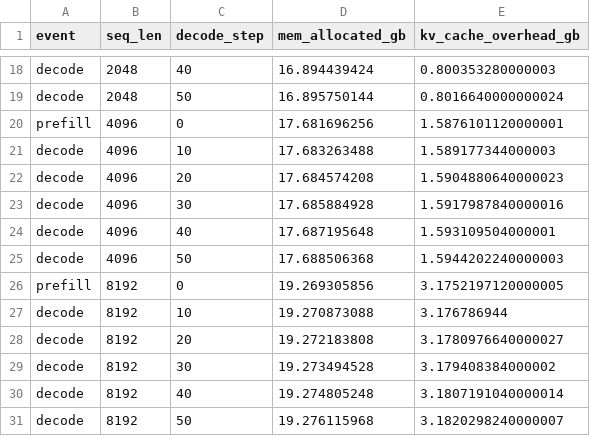
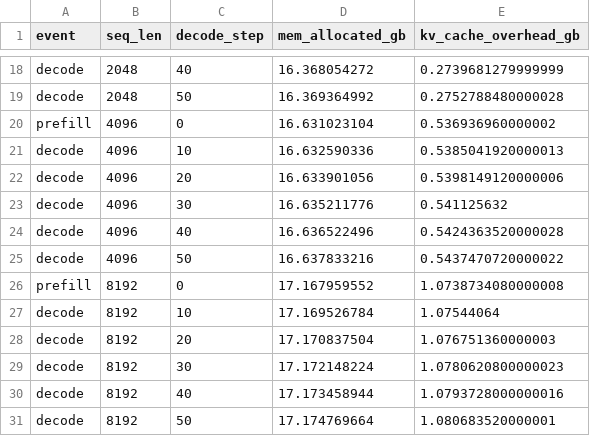
Before and after one commit to anithagovindaraju0603-gif/llm-inference-profiling, a CSV file: results/03_kv_cache_snapshots.csv, drawn as a sheet; only a part is shown, gaps mark what is left out; the diff covers the shown part only; the diff names each change by its address in the sheet, - before the commit and + after, or states it on an @@ line.

```diff
--- a/results/03_kv_cache_snapshots.csv
+++ b/results/03_kv_cache_snapshots.csv
-D18 (mem_allocated_gb): 16.894439424
+D18 (mem_allocated_gb): 16.368054272
-E18 (kv_cache_overhead_gb): 0.800353280000003
+E18 (kv_cache_overhead_gb): 0.2739681279999999
-D19 (mem_allocated_gb): 16.895750144
+D19 (mem_allocated_gb): 16.369364992
-E19 (kv_cache_overhead_gb): 0.8016640000000024
+E19 (kv_cache_overhead_gb): 0.2752788480000028
-D20 (mem_allocated_gb): 17.681696256
+D20 (mem_allocated_gb): 16.631023104
-E20 (kv_cache_overhead_gb): 1.5876101120000001
+E20 (kv_cache_overhead_gb): 0.536936960000002
-D21 (mem_allocated_gb): 17.683263488
+D21 (mem_allocated_gb): 16.632590336
-E21 (kv_cache_overhead_gb): 1.589177344000003
+E21 (kv_cache_overhead_gb): 0.5385041920000013
-D22 (mem_allocated_gb): 17.684574208
+D22 (mem_allocated_gb): 16.633901056
-E22 (kv_cache_overhead_gb): 1.5904880640000023
+E22 (kv_cache_overhead_gb): 0.5398149120000006
-D23 (mem_allocated_gb): 17.685884928
+D23 (mem_allocated_gb): 16.635211776
-E23 (kv_cache_overhead_gb): 1.5917987840000016
+E23 (kv_cache_overhead_gb): 0.541125632
-D24 (mem_allocated_gb): 17.687195648
+D24 (mem_allocated_gb): 16.636522496
-E24 (kv_cache_overhead_gb): 1.593109504000001
+E24 (kv_cache_overhead_gb): 0.5424363520000028
-D25 (mem_allocated_gb): 17.688506368
+D25 (mem_allocated_gb): 16.637833216
-E25 (kv_cache_overhead_gb): 1.5944202240000003
+E25 (kv_cache_overhead_gb): 0.5437470720000022
-D26 (mem_allocated_gb): 19.269305856
+D26 (mem_allocated_gb): 17.167959552
-E26 (kv_cache_overhead_gb): 3.1752197120000005
+E26 (kv_cache_overhead_gb): 1.0738734080000008
-D27 (mem_allocated_gb): 19.270873088
+D27 (mem_allocated_gb): 17.169526784
-E27 (kv_cache_overhead_gb): 3.176786944
+E27 (kv_cache_overhead_gb): 1.07544064
-D28 (mem_allocated_gb): 19.272183808
+D28 (mem_allocated_gb): 17.170837504
-E28 (kv_cache_overhead_gb): 3.1780976640000027
+E28 (kv_cache_overhead_gb): 1.076751360000003
-D29 (mem_allocated_gb): 19.273494528
+D29 (mem_allocated_gb): 17.172148224
-E29 (kv_cache_overhead_gb): 3.179408384000002
+E29 (kv_cache_overhead_gb): 1.0780620800000023
-D30 (mem_allocated_gb): 19.274805248
+D30 (mem_allocated_gb): 17.173458944
-E30 (kv_cache_overhead_gb): 3.1807191040000014
+E30 (kv_cache_overhead_gb): 1.0793728000000016
-D31 (mem_allocated_gb): 19.276115968
+D31 (mem_allocated_gb): 17.174769664
-E31 (kv_cache_overhead_gb): 3.1820298240000007
+E31 (kv_cache_overhead_gb): 1.080683520000001
```
Also changed, not shown: 32 edited cells elsewhere in this file, 1 other file.
